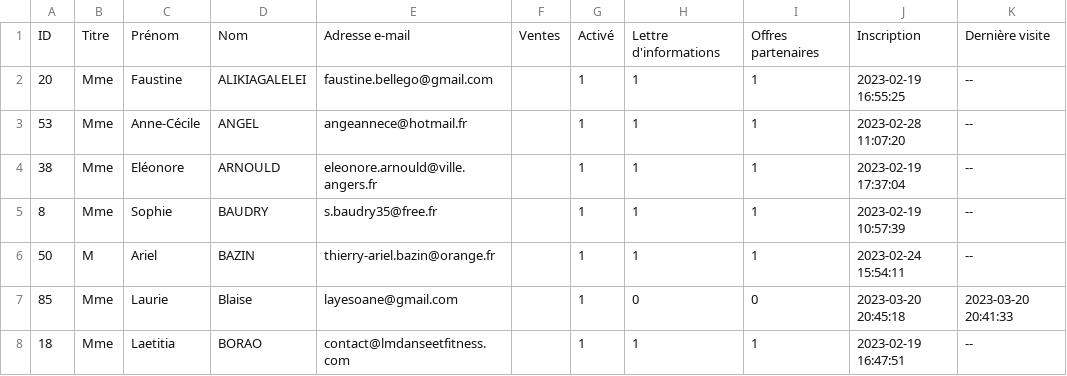
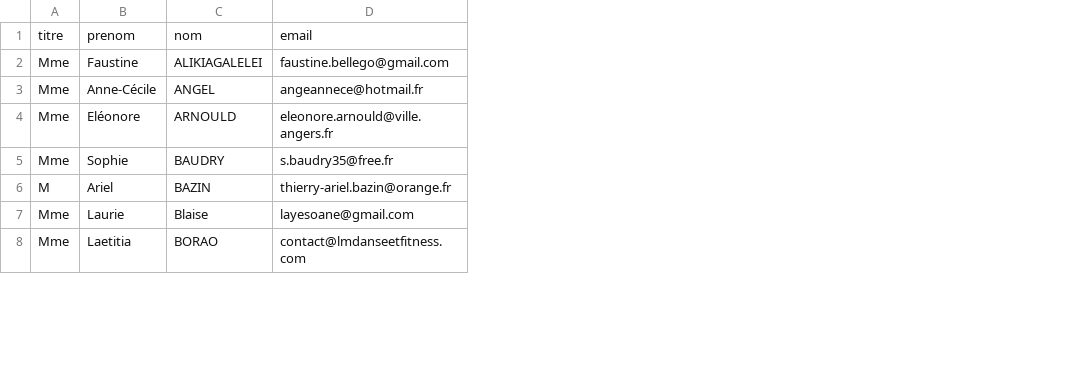
Before and after one commit to Joemut2023/JoeMut, a CSV file: datas/customers.csv, drawn as a sheet; only a part is shown; removed rows and columns are numbered as before the commit, all else as after; the diff names each change by its address in the sheet, - before the commit and + after, or states it on an @@ line.

```diff
--- a/datas/customers.csv
+++ b/datas/customers.csv
-column A, rows 2-8: 20 | 53 | 38 | 8 | 50 | 85 | 18
-column F, empty
-column G, rows 2-8: all 1
-column H, rows 2-8: 1 | 1 | 1 | 1 | 1 | 0 | 1
-column I, rows 2-8: 1 | 1 | 1 | 1 | 1 | 0 | 1
-column J, rows 2-8: 2023-02-19 16:55:25 | 2023-02-28 11:07:20 | 2023-02-19 17:37:04 | 2023-02-19 10:57:39 | 2023-02-24 15:54:11 | 2023-03-20 20:45:18 | 2023-02-19 16:47:51
-column K, rows 2-8: -- | -- | -- | -- | -- | 2023-03-20 20:41:33 | --
-row 1: ID | Titre | Prénom | Nom | Adresse e-mail | Ventes | Activé | Lettre d'informations | Offres partenaires | Inscription | Dernière visite
+row 1: titre | prenom | nom | email
```
Also changed, not shown: 3 other files.
